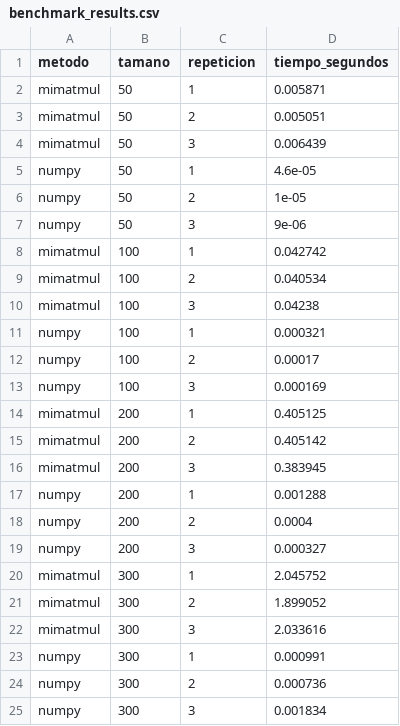
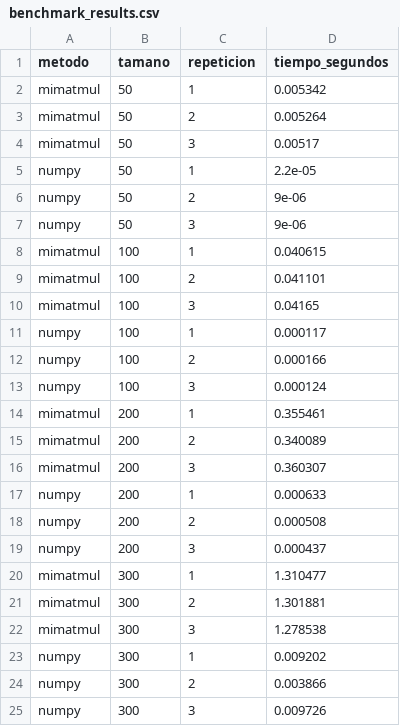
Before and after one commit to matiascleiva/P0-Campos-Matias, a CSV file: data/benchmark_results.csv, drawn as a sheet.

Commit message:
se completa README con resultados, observaciones y uso de OpenCode

```diff
--- a/data/benchmark_results.csv
+++ b/data/benchmark_results.csv
@@ -1,25 +1,25 @@
 metodo,tamano,repeticion,tiempo_segundos
-mimatmul,50,1,0.005871
-mimatmul,50,2,0.005051
-mimatmul,50,3,0.006439
-numpy,50,1,4.6e-05
-numpy,50,2,1e-05
+mimatmul,50,1,0.005342
+mimatmul,50,2,0.005264
+mimatmul,50,3,0.00517
+numpy,50,1,2.2e-05
+numpy,50,2,9e-06
 numpy,50,3,9e-06
-mimatmul,100,1,0.042742
-mimatmul,100,2,0.040534
-mimatmul,100,3,0.04238
-numpy,100,1,0.000321
-numpy,100,2,0.00017
-numpy,100,3,0.000169
-mimatmul,200,1,0.405125
-mimatmul,200,2,0.405142
-mimatmul,200,3,0.383945
-numpy,200,1,0.001288
-numpy,200,2,0.0004
-numpy,200,3,0.000327
-mimatmul,300,1,2.045752
-mimatmul,300,2,1.899052
-mimatmul,300,3,2.033616
-numpy,300,1,0.000991
-numpy,300,2,0.000736
-numpy,300,3,0.001834
+mimatmul,100,1,0.040615
+mimatmul,100,2,0.041101
+mimatmul,100,3,0.04165
+numpy,100,1,0.000117
+numpy,100,2,0.000166
+numpy,100,3,0.000124
+mimatmul,200,1,0.355461
+mimatmul,200,2,0.340089
+mimatmul,200,3,0.360307
+numpy,200,1,0.000633
+numpy,200,2,0.000508
+numpy,200,3,0.000437
+mimatmul,300,1,1.310477
+mimatmul,300,2,1.301881
+mimatmul,300,3,1.278538
+numpy,300,1,0.009202
+numpy,300,2,0.003866
+numpy,300,3,0.009726
```
Also changed, not shown: 2 other files.
